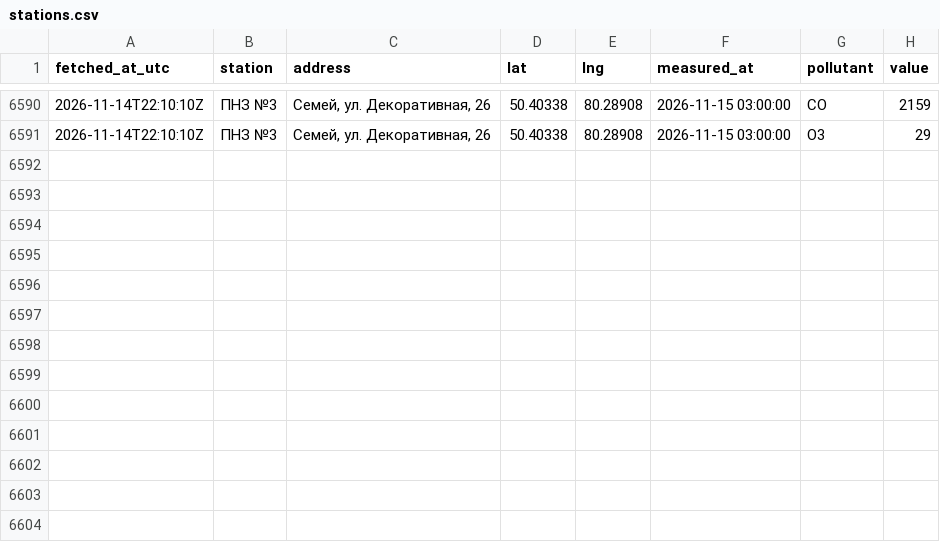
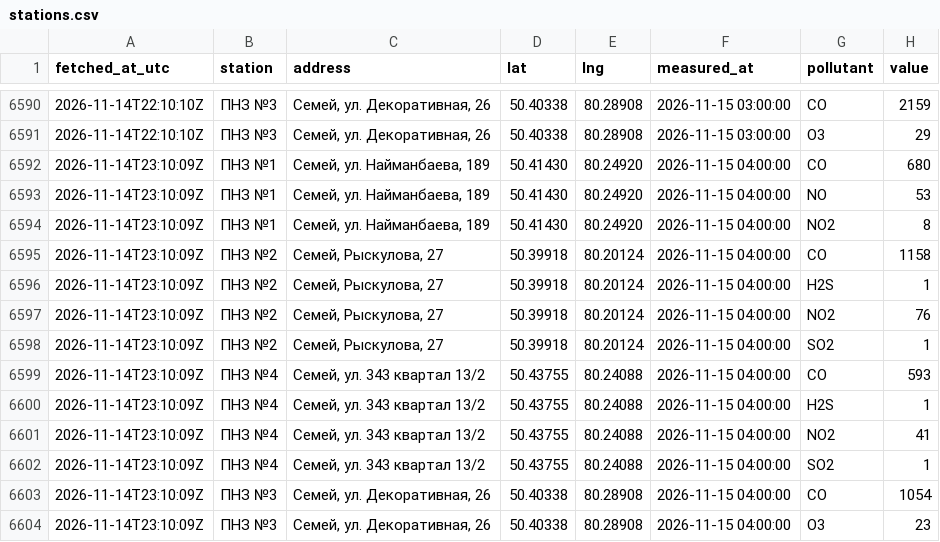
Before and after one commit to SanDav2011/atyrau-air, a CSV file: data/semey/stations.csv, drawn as a sheet; only a part is shown, gaps mark what is left out; the diff names each change by its address in the sheet, - before the commit and + after, or states it on an @@ line.

```diff
--- a/data/semey/stations.csv
+++ b/data/semey/stations.csv
+row 6592: 2026-11-14T23:10:09Z | ПНЗ №1 | Семей, ул. Найманбаева, 189 | 50.41430 | 80.24920 | 2026-11-15 04:00:00 | CO | 680
+row 6593: 2026-11-14T23:10:09Z | ПНЗ №1 | Семей, ул. Найманбаева, 189 | 50.41430 | 80.24920 | 2026-11-15 04:00:00 | NO | 53
+row 6594: 2026-11-14T23:10:09Z | ПНЗ №1 | Семей, ул. Найманбаева, 189 | 50.41430 | 80.24920 | 2026-11-15 04:00:00 | NO2 | 8
+row 6595: 2026-11-14T23:10:09Z | ПНЗ №2 | Семей, Рыскулова, 27 | 50.39918 | 80.20124 | 2026-11-15 04:00:00 | CO | 1158
+row 6596: 2026-11-14T23:10:09Z | ПНЗ №2 | Семей, Рыскулова, 27 | 50.39918 | 80.20124 | 2026-11-15 04:00:00 | H2S | 1
+row 6597: 2026-11-14T23:10:09Z | ПНЗ №2 | Семей, Рыскулова, 27 | 50.39918 | 80.20124 | 2026-11-15 04:00:00 | NO2 | 76
+row 6598: 2026-11-14T23:10:09Z | ПНЗ №2 | Семей, Рыскулова, 27 | 50.39918 | 80.20124 | 2026-11-15 04:00:00 | SO2 | 1
+row 6599: 2026-11-14T23:10:09Z | ПНЗ №4 | Семей, ул. 343 квартал 13/2 | 50.43755 | 80.24088 | 2026-11-15 04:00:00 | CO | 593
+row 6600: 2026-11-14T23:10:09Z | ПНЗ №4 | Семей, ул. 343 квартал 13/2 | 50.43755 | 80.24088 | 2026-11-15 04:00:00 | H2S | 1
+row 6601: 2026-11-14T23:10:09Z | ПНЗ №4 | Семей, ул. 343 квартал 13/2 | 50.43755 | 80.24088 | 2026-11-15 04:00:00 | NO2 | 41
+row 6602: 2026-11-14T23:10:09Z | ПНЗ №4 | Семей, ул. 343 квартал 13/2 | 50.43755 | 80.24088 | 2026-11-15 04:00:00 | SO2 | 1
+row 6603: 2026-11-14T23:10:09Z | ПНЗ №3 | Семей, ул. Декоративная, 26 | 50.40338 | 80.28908 | 2026-11-15 04:00:00 | CO | 1054
+row 6604: 2026-11-14T23:10:09Z | ПНЗ №3 | Семей, ул. Декоративная, 26 | 50.40338 | 80.28908 | 2026-11-15 04:00:00 | O3 | 23
```
Also changed, not shown: data/kokshetau/stations.csv, data/kostanay/stations.csv, 38 other files.
